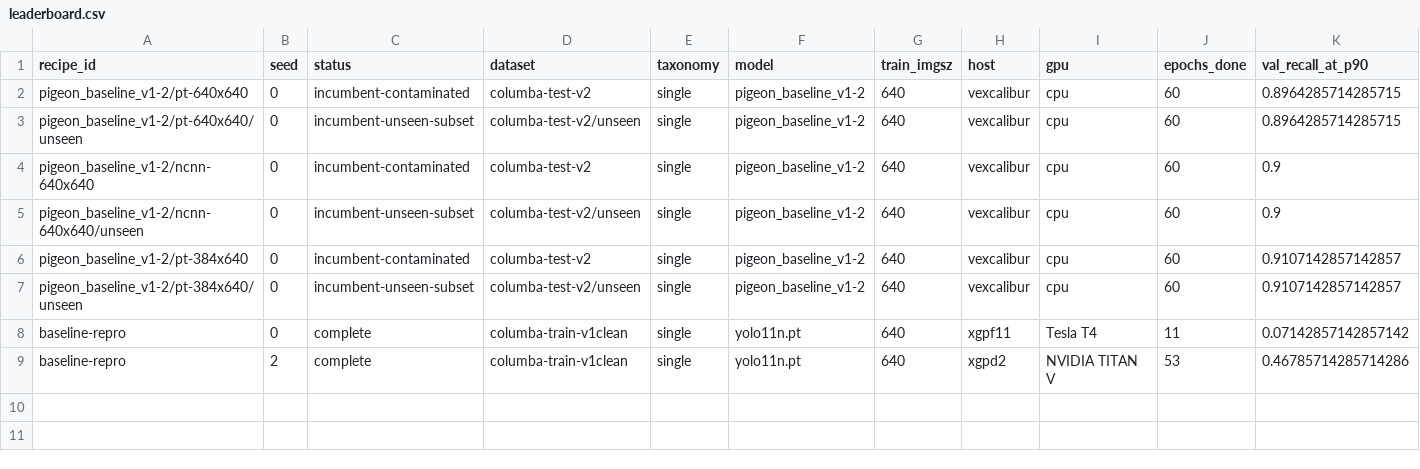
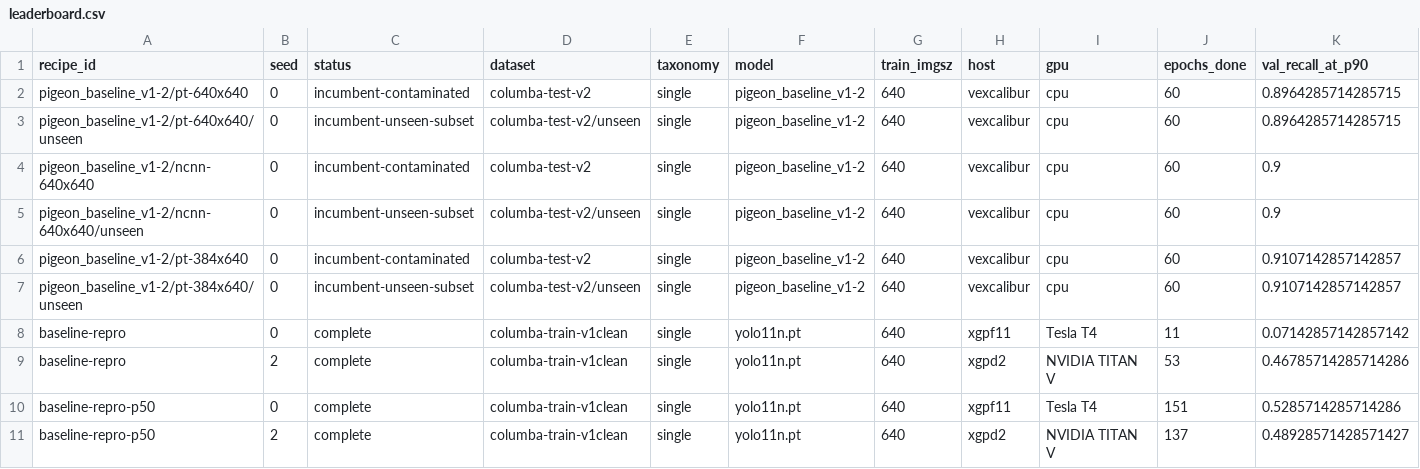
Before and after one commit to itsvari/columba-zero, a CSV file: experiments/leaderboard.csv, drawn as a sheet; only a part is shown; rows hold the shown columns only; the diff names each change by its address in the sheet, - before the commit and + after, or states it on an @@ line.

```diff
--- a/experiments/leaderboard.csv
+++ b/experiments/leaderboard.csv
+row 10: baseline-repro-p50 | 0 | complete | columba-train-v1clean | single | yolo11n.pt | 640 | xgpf11 | Tesla T4 | 151 | 0.5285714285714286
+row 11: baseline-repro-p50 | 2 | complete | columba-train-v1clean | single | yolo11n.pt | 640 | xgpd2 | NVIDIA TITAN V | 137 | 0.48928571428571427
```
Also changed, not shown: 3 other files.
